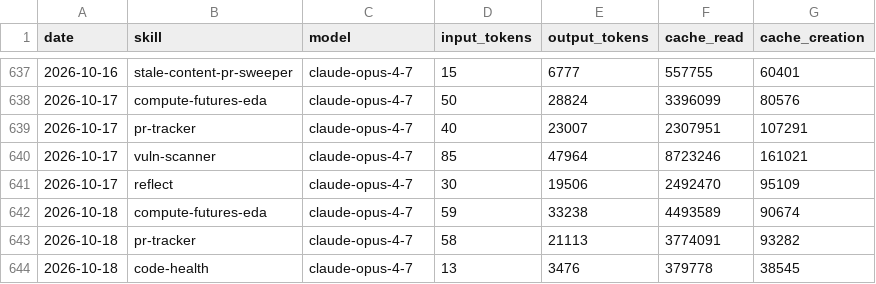
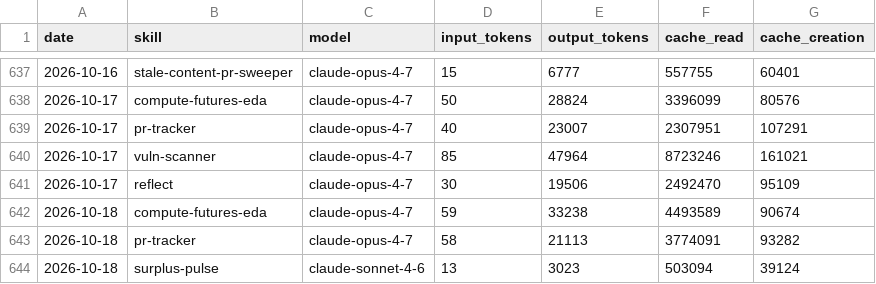
Before and after one commit to swarm-ai-research/aeon, a CSV file: memory/token-usage.csv, drawn as a sheet; only a part is shown, gaps mark what is left out.

Commit message:
chore(surplus-pulse): auto-commit 2026-10-18

```diff
--- a/memory/token-usage.csv
+++ b/memory/token-usage.csv
@@ -643,2 +643,2 @@ date,skill,model,input_tokens,output_tokens,cache_read,cache_creation
 2026-10-18,pr-tracker,claude-opus-4-7,58,21113,3774091,93282
-2026-10-18,code-health,claude-opus-4-7,13,3476,379778,38545
+2026-10-18,surplus-pulse,claude-sonnet-4-6,13,3023,503094,39124
```
Also changed, not shown: 3 other files.
